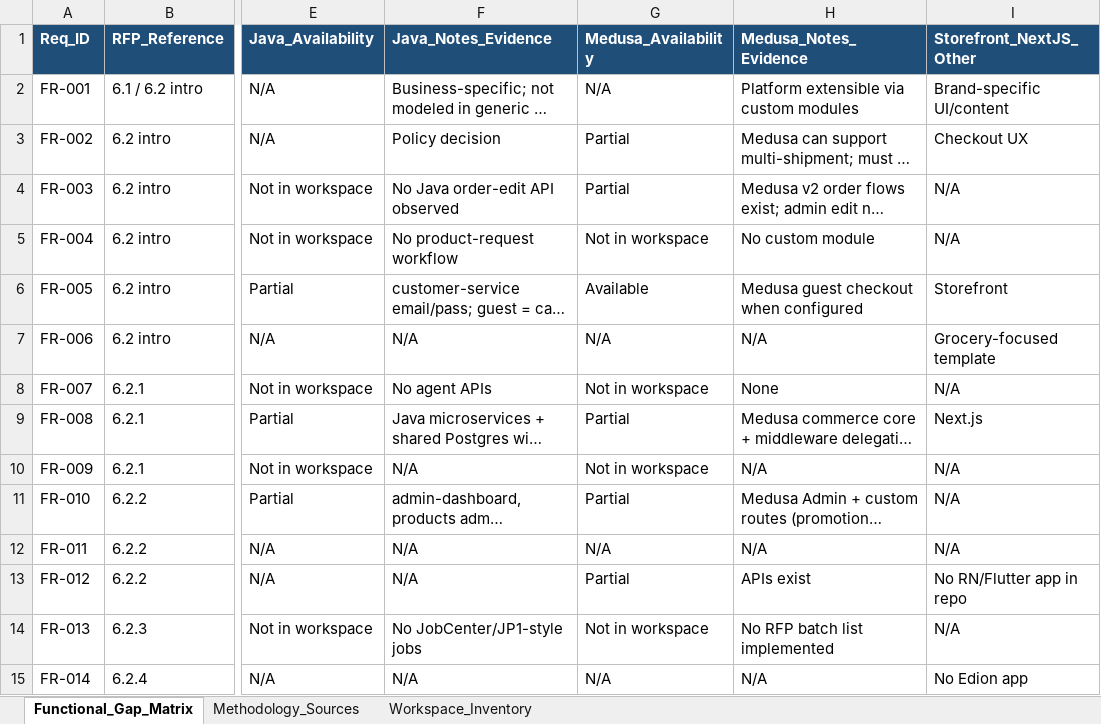
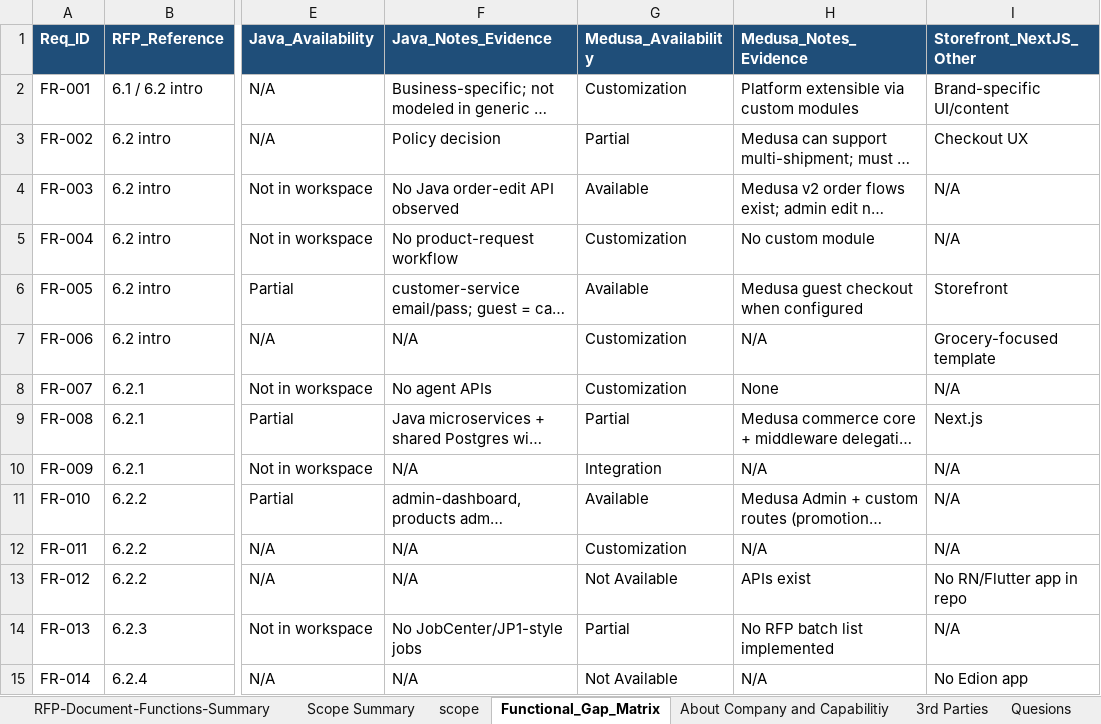
Before and after one commit to rkan75/UnifiedCommerce_MicroServices, an Excel workbook: docs/RFP_v1.0_Functional_Gap_Analysis.xlsx, sheet Functional_Gap_Matrix, drawn as a sheet; only a part is shown, gaps mark what is left out; long unchanged cells end in …; values as stored, in another font and other column widths than the file's, no borders; the diff covers the shown part only; the diff names each change by its address in the sheet, - before the commit and + after, or states it on an @@ line.

Commit message:
Update RFP_v1.0_Functional_Gap_Analysis.xlsx and remove temporary file

```diff
--- a/docs/RFP_v1.0_Functional_Gap_Analysis.xlsx (sheet Functional_Gap_Matrix)
+++ b/docs/RFP_v1.0_Functional_Gap_Analysis.xlsx (sheet Functional_Gap_Matrix)
-sheet tab: Methodology_Sources
-sheet tab: Workspace_Inventory
+sheet tab: RFP-Document-Functions-Summary
+sheet tab: Scope Summary
+sheet tab: scope
+sheet tab: About Company and Capabilitiy
+sheet tab: 3rd Parties
+sheet tab: Quesions
-G2 (Medusa_Availability): N/A
+G2 (Medusa_Availability): Customization
-G4 (Medusa_Availability): Partial
+G4 (Medusa_Availability): Available
-G5 (Medusa_Availability): Not in workspace
+G5 (Medusa_Availability): Customization
-G7 (Medusa_Availability): N/A
+G7 (Medusa_Availability): Customization
-G8 (Medusa_Availability): Not in workspace
+G8 (Medusa_Availability): Customization
-G10 (Medusa_Availability): Not in workspace
+G10 (Medusa_Availability): Integration
-G11 (Medusa_Availability): Partial
+G11 (Medusa_Availability): Available
-G12 (Medusa_Availability): N/A
+G12 (Medusa_Availability): Customization
-G13 (Medusa_Availability): Partial
+G13 (Medusa_Availability): Not Available
-G14 (Medusa_Availability): Not in workspace
+G14 (Medusa_Availability): Partial
-G15 (Medusa_Availability): N/A
+G15 (Medusa_Availability): Not Available
```
Also changed, not shown: 31 edited cells elsewhere in this sheet, other sheet tabs, 1 other file.
